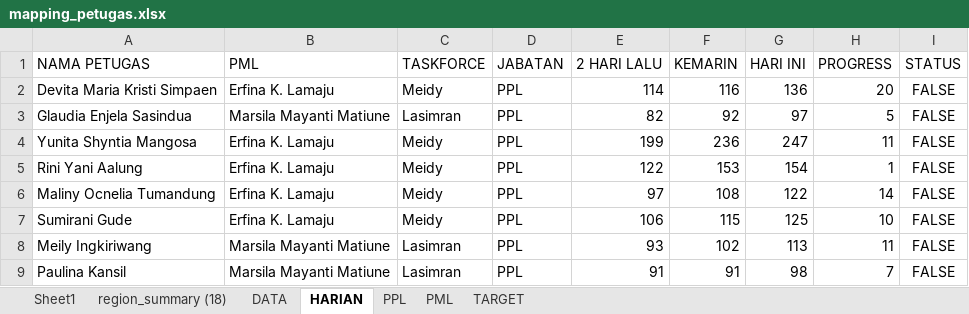
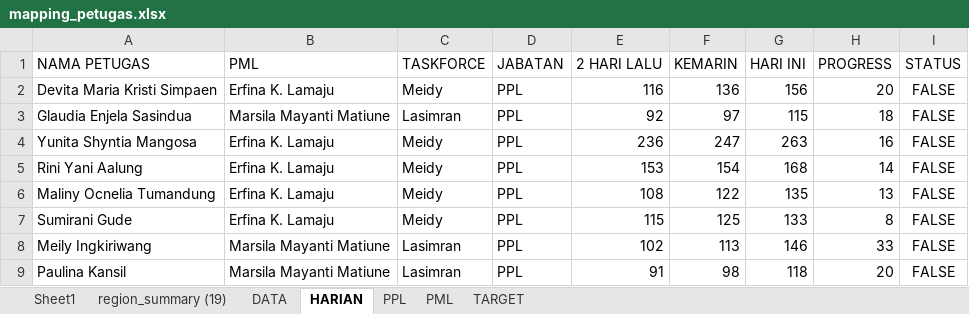
Before and after one commit to gaberielmanalu931/dashboard-petugas, an Excel workbook: mapping_petugas.xlsx, sheet HARIAN, drawn as a sheet; only a part is shown; values as stored, in another font and other column widths than the file's, no borders; the diff covers the shown part only; the diff names each change by its address in the sheet, - before the commit and + after, or states it on an @@ line.

```diff
--- a/mapping_petugas.xlsx (sheet HARIAN)
+++ b/mapping_petugas.xlsx (sheet HARIAN)
-sheet tab: region_summary (18)
+sheet tab: region_summary (19)
-E2 (2 HARI LALU): 114
+E2 (2 HARI LALU): 116
-F2 (KEMARIN): 116
+F2 (KEMARIN): 136
-G2 (HARI INI): 136
+G2 (HARI INI): 156
-E3 (2 HARI LALU): 82
+E3 (2 HARI LALU): 92
-F3 (KEMARIN): 92
+F3 (KEMARIN): 97
-G3 (HARI INI): 97
+G3 (HARI INI): 115
-H3 (PROGRESS): 5
+H3 (PROGRESS): 18
-E4 (2 HARI LALU): 199
+E4 (2 HARI LALU): 236
-F4 (KEMARIN): 236
+F4 (KEMARIN): 247
-G4 (HARI INI): 247
+G4 (HARI INI): 263
-H4 (PROGRESS): 11
+H4 (PROGRESS): 16
-E5 (2 HARI LALU): 122
+E5 (2 HARI LALU): 153
-F5 (KEMARIN): 153
+F5 (KEMARIN): 154
-G5 (HARI INI): 154
+G5 (HARI INI): 168
-H5 (PROGRESS): 1
+H5 (PROGRESS): 14
-E6 (2 HARI LALU): 97
+E6 (2 HARI LALU): 108
-F6 (KEMARIN): 108
+F6 (KEMARIN): 122
-G6 (HARI INI): 122
+G6 (HARI INI): 135
-H6 (PROGRESS): 14
+H6 (PROGRESS): 13
-E7 (2 HARI LALU): 106
+E7 (2 HARI LALU): 115
-F7 (KEMARIN): 115
+F7 (KEMARIN): 125
-G7 (HARI INI): 125
+G7 (HARI INI): 133
-H7 (PROGRESS): 10
+H7 (PROGRESS): 8
-E8 (2 HARI LALU): 93
+E8 (2 HARI LALU): 102
-F8 (KEMARIN): 102
+F8 (KEMARIN): 113
-G8 (HARI INI): 113
+G8 (HARI INI): 146
-H8 (PROGRESS): 11
+H8 (PROGRESS): 33
-F9 (KEMARIN): 91
+F9 (KEMARIN): 98
-G9 (HARI INI): 98
+G9 (HARI INI): 118
-H9 (PROGRESS): 7
+H9 (PROGRESS): 20
```
Also changed, not shown: 542 edited cells elsewhere in this sheet, sheet DATA, sheet PPL, sheet PML, 1 other file.
